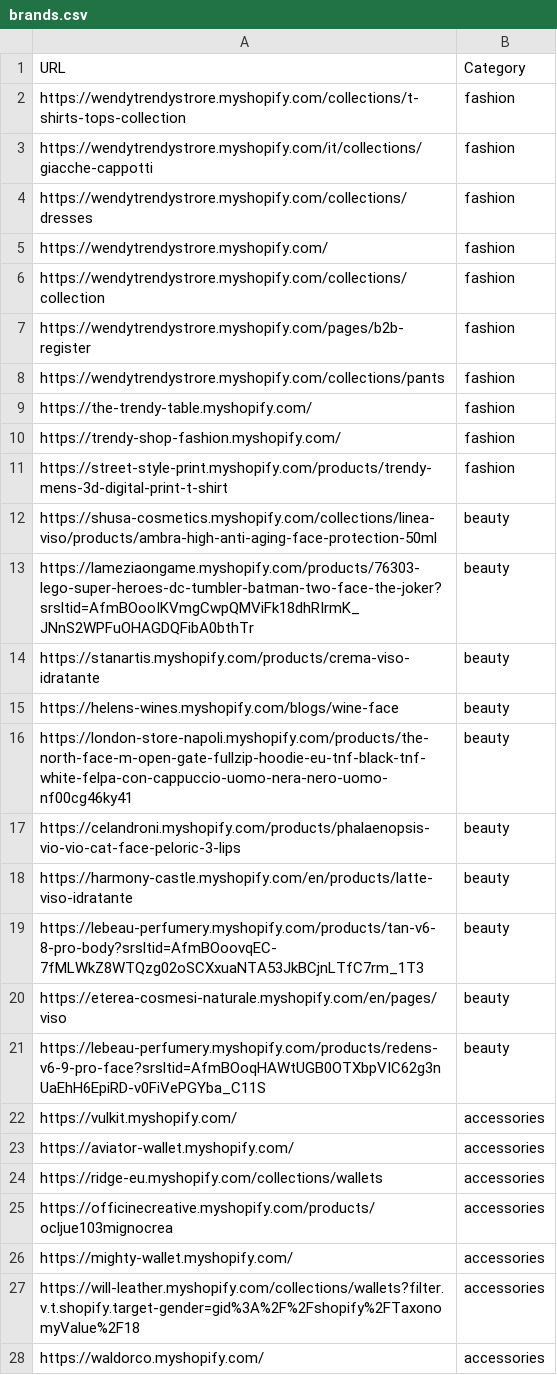
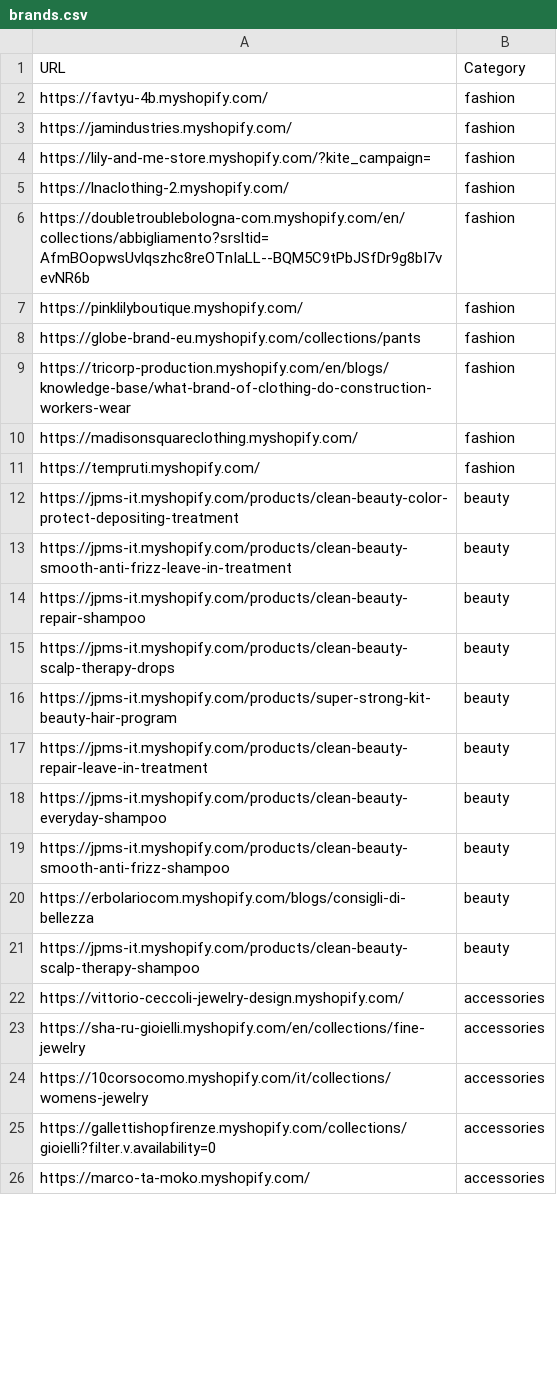
Before and after one commit to LOOKALIKE-AI/Leads, a CSV file: brands.csv, drawn as a sheet; only a part is shown; the diff covers the shown part only.

```diff
--- a/brands.csv
+++ b/brands.csv
@@ -1,28 +1,26 @@
 URL,Category
-https://wendytrendystrore.myshopify.com/collections/t-shirts-tops-collection,fashion
-https://wendytrendystrore.myshopify.com/it/collections/giacche-cappotti,fashion
-https://wendytrendystrore.myshopify.com/collections/dresses,fashion
-https://wendytrendystrore.myshopify.com/,fashion
-https://wendytrendystrore.myshopify.com/collections/collection,fashion
-https://wendytrendystrore.myshopify.com/pages/b2b-register,fashion
-https://wendytrendystrore.myshopify.com/collections/pants,fashion
-https://the-trendy-table.myshopify.com/,fashion
-https://trendy-shop-fashion.myshopify.com/,fashion
-https://street-style-print.myshopify.com/products/trendy-mens-3d-digital-print-t-shirt,fashion
-https://shusa-cosmetics.myshopify.com/collections/linea-viso/products/ambra-high-anti-aging-face-protection-50ml,beauty
-https://lameziaongame.myshopify.com/products/76303-lego-super-heroes-dc-tumbler-batman-two-face-the-joker?srsltid=AfmBOooIKVmgCwpQMViFk18dhRIrmK_JNnS2WPFuOHAGDQFibA0bthTr,beauty
-https://stanartis.myshopify.com/products/crema-viso-idratante,beauty
-https://helens-wines.myshopify.com/blogs/wine-face,beauty
-https://london-store-napoli.myshopify.com/products/the-north-face-m-open-gate-fullzip-hoodie-eu-tnf-black-tnf-white-felpa-con-cappuccio-uomo-nera-nero-uomo-nf00cg46ky41,beauty
-https://celandroni.myshopify.com/products/phalaenopsis-vio-vio-cat-face-peloric-3-lips,beauty
-https://harmony-castle.myshopify.com/en/products/latte-viso-idratante,beauty
-https://lebeau-perfumery.myshopify.com/products/tan-v6-8-pro-body?srsltid=AfmBOoovqEC-7fMLWkZ8WTQzg02oSCXxuaNTA53JkBCjnLTfC7rm_1T3,beauty
-https://eterea-cosmesi-naturale.myshopify.com/en/pages/viso,beauty
-https://lebeau-perfumery.myshopify.com/products/redens-v6-9-pro-face?srsltid=AfmBOoqHAWtUGB0OTXbpVIC62g3nUaEhH6EpiRD-v0FiVePGYba_C11S,beauty
-https://vulkit.myshopify.com/,accessories
-https://aviator-wallet.myshopify.com/,accessories
-https://ridge-eu.myshopify.com/collections/wallets,accessories
-https://officinecreative.myshopify.com/products/ocljue103mignocrea,accessories
-https://mighty-wallet.myshopify.com/,accessories
-https://will-leather.myshopify.com/collections/wallets?filter.v.t.shopify.target-gender=gid%3A%2F%2Fshopify%2FTaxonomyValue%2F18,accessories
-https://waldorco.myshopify.com/,accessories
+https://favtyu-4b.myshopify.com/,fashion
+https://jamindustries.myshopify.com/,fashion
+https://lily-and-me-store.myshopify.com/?kite_campaign=,fashion
+https://lnaclothing-2.myshopify.com/,fashion
+https://doubletroublebologna-com.myshopify.com/en/collections/abbigliamento?srsltid=AfmBOopwsUvlqszhc8reOTnIaLL--BQM5C9tPbJSfDr9g8bI7vevNR6b,fashion
+https://pinklilyboutique.myshopify.com/,fashion
+https://globe-brand-eu.myshopify.com/collections/pants,fashion
+https://tricorp-production.myshopify.com/en/blogs/knowledge-base/what-brand-of-clothing-do-construction-workers-wear,fashion
+https://madisonsquareclothing.myshopify.com/,fashion
+https://tempruti.myshopify.com/,fashion
+https://jpms-it.myshopify.com/products/clean-beauty-color-protect-depositing-treatment,beauty
+https://jpms-it.myshopify.com/products/clean-beauty-smooth-anti-frizz-leave-in-treatment,beauty
+https://jpms-it.myshopify.com/products/clean-beauty-repair-shampoo,beauty
+https://jpms-it.myshopify.com/products/clean-beauty-scalp-therapy-drops,beauty
+https://jpms-it.myshopify.com/products/super-strong-kit-beauty-hair-program,beauty
+https://jpms-it.myshopify.com/products/clean-beauty-repair-leave-in-treatment,beauty
+https://jpms-it.myshopify.com/products/clean-beauty-everyday-shampoo,beauty
+https://jpms-it.myshopify.com/products/clean-beauty-smooth-anti-frizz-shampoo,beauty
+https://erbolariocom.myshopify.com/blogs/consigli-di-bellezza,beauty
+https://jpms-it.myshopify.com/products/clean-beauty-scalp-therapy-shampoo,beauty
+https://vittorio-ceccoli-jewelry-design.myshopify.com/,accessories
+https://sha-ru-gioielli.myshopify.com/en/collections/fine-jewelry,accessories
+https://10corsocomo.myshopify.com/it/collections/womens-jewelry,accessories
+https://gallettishopfirenze.myshopify.com/collections/gioielli?filter.v.availability=0,accessories
+https://marco-ta-moko.myshopify.com/,accessories
```
Also changed, not shown: 2 added rows and 13 edited cells elsewhere in this file, leads.csv.
